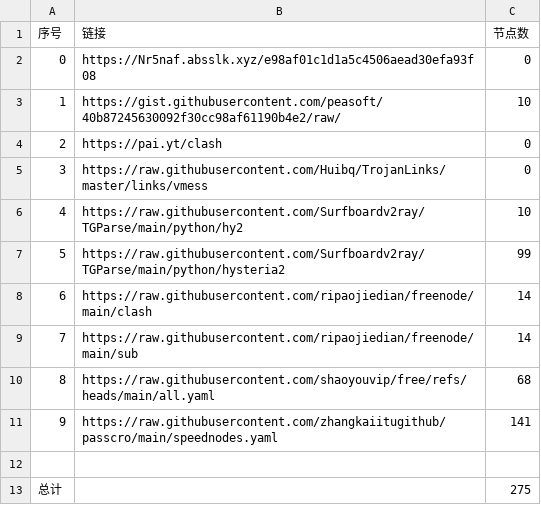
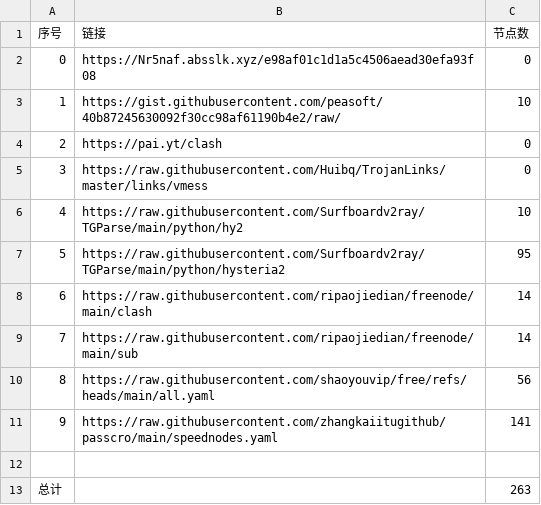
Before and after one commit to yuzengbaocy/AutoMergePublicNodes, a CSV file: list_result.csv, drawn as a sheet.

```diff
--- a/list_result.csv
+++ b/list_result.csv
@@ -6,8 +6,8 @@
 4,https://raw.githubusercontent.com/Surfboardv2ray/TGParse/main/python/hy2,10
-5,https://raw.githubusercontent.com/Surfboardv2ray/TGParse/main/python/hysteria2,99
+5,https://raw.githubusercontent.com/Surfboardv2ray/TGParse/main/python/hysteria2,95
 6,https://raw.githubusercontent.com/ripaojiedian/freenode/main/clash,14
 7,https://raw.githubusercontent.com/ripaojiedian/freenode/main/sub,14
-8,https://raw.githubusercontent.com/shaoyouvip/free/refs/heads/main/all.yaml,68
+8,https://raw.githubusercontent.com/shaoyouvip/free/refs/heads/main/all.yaml,56
 9,https://raw.githubusercontent.com/zhangkaiitugithub/passcro/main/speednodes.yaml,141
 
-总计,,275
+总计,,263
```
Also changed, not shown: 19 other files.
